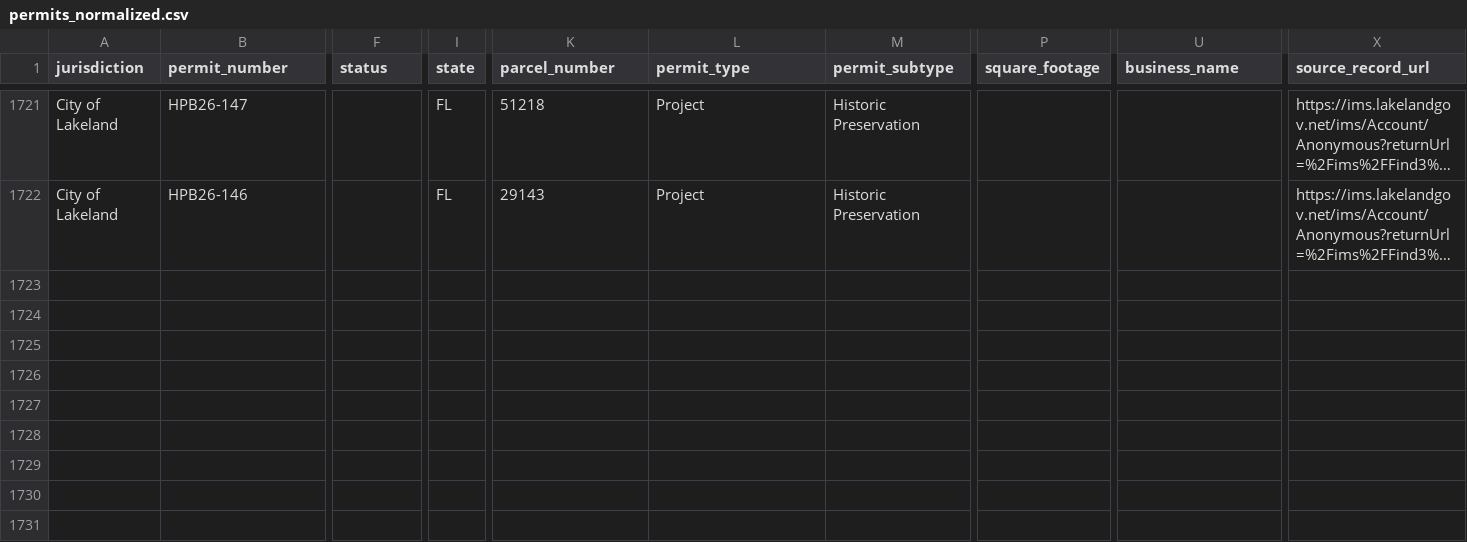
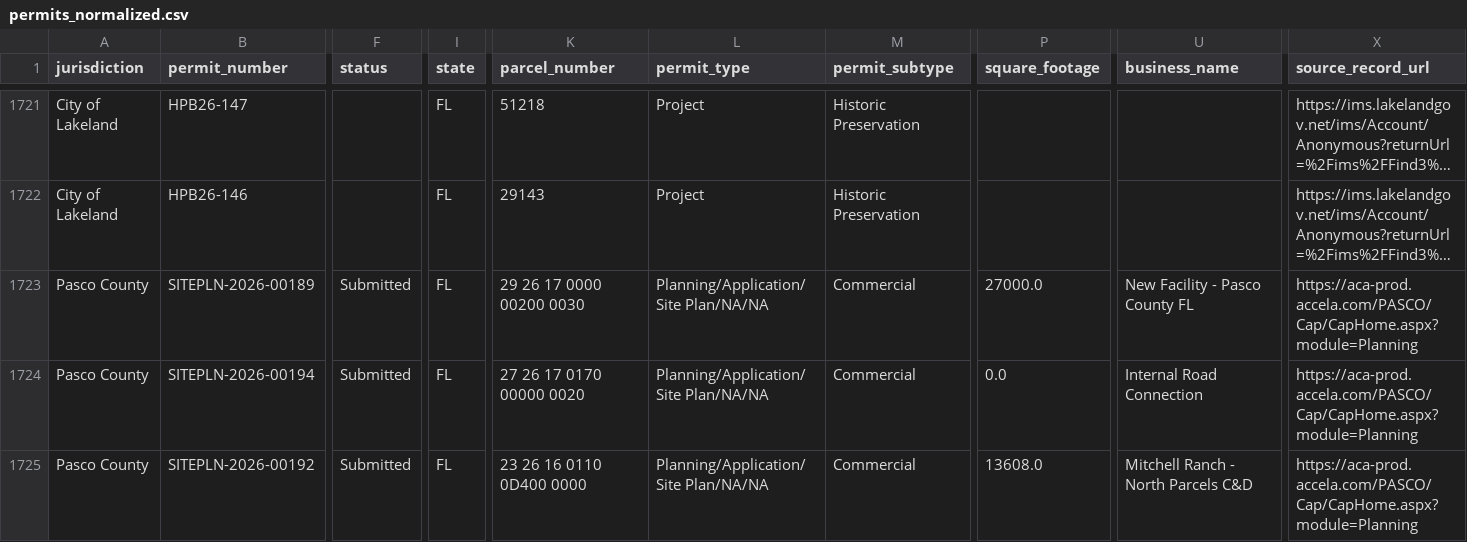
Before and after one commit to Solcatcher/Permit-Lead, a CSV file: data/normalized/permits_normalized.csv, drawn as a sheet; only a part is shown, gaps mark what is left out; long unchanged cells end in …; rows hold the shown columns only; the diff names each change by its address in the sheet, - before the commit and + after, or states it on an @@ line.

```diff
--- a/data/normalized/permits_normalized.csv
+++ b/data/normalized/permits_normalized.csv
+row 1723: Pasco County | SITEPLN-2026-00189 | Submitted | FL | 29 26 17 0000 00200 0030 | Planning/Application/Site Plan/NA/NA | Commercial | 27000.0 | New Facility - Pasco County FL | https://aca-prod.accela.com/PASCO/Cap/CapHome.aspx?module=Planning
+row 1724: Pasco County | SITEPLN-2026-00194 | Submitted | FL | 27 26 17 0170 00000 0020 | Planning/Application/Site Plan/NA/NA | Commercial | 0.0 | Internal Road Connection | https://aca-prod.accela.com/PASCO/Cap/CapHome.aspx?module=Planning
+row 1725: Pasco County | SITEPLN-2026-00192 | Submitted | FL | 23 26 16 0110 0D400 0000 | Planning/Application/Site Plan/NA/NA | Commercial | 13608.0 | Mitchell Ranch - North Parcels C&D | https://aca-prod.accela.com/PASCO/Cap/CapHome.aspx?module=Planning
```
Also changed, not shown: data/dedup_index.csv, 2 other files.
